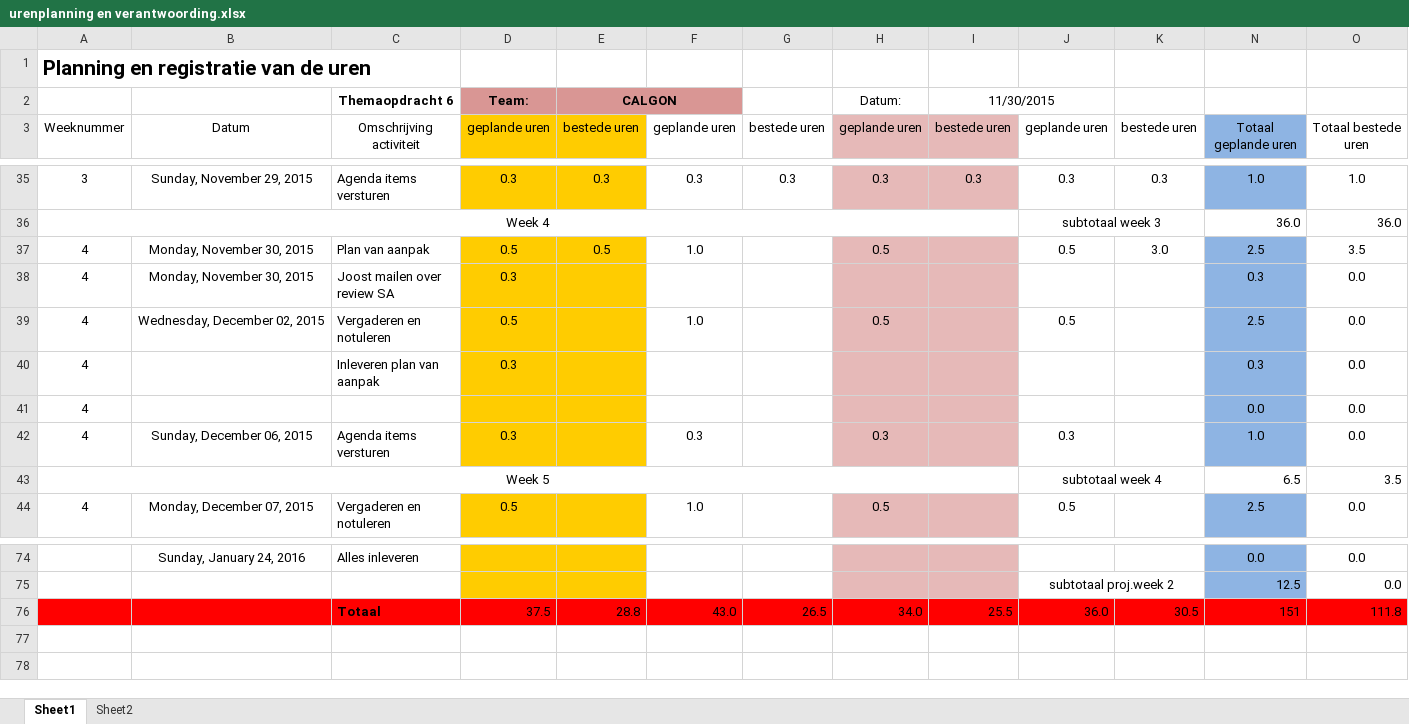
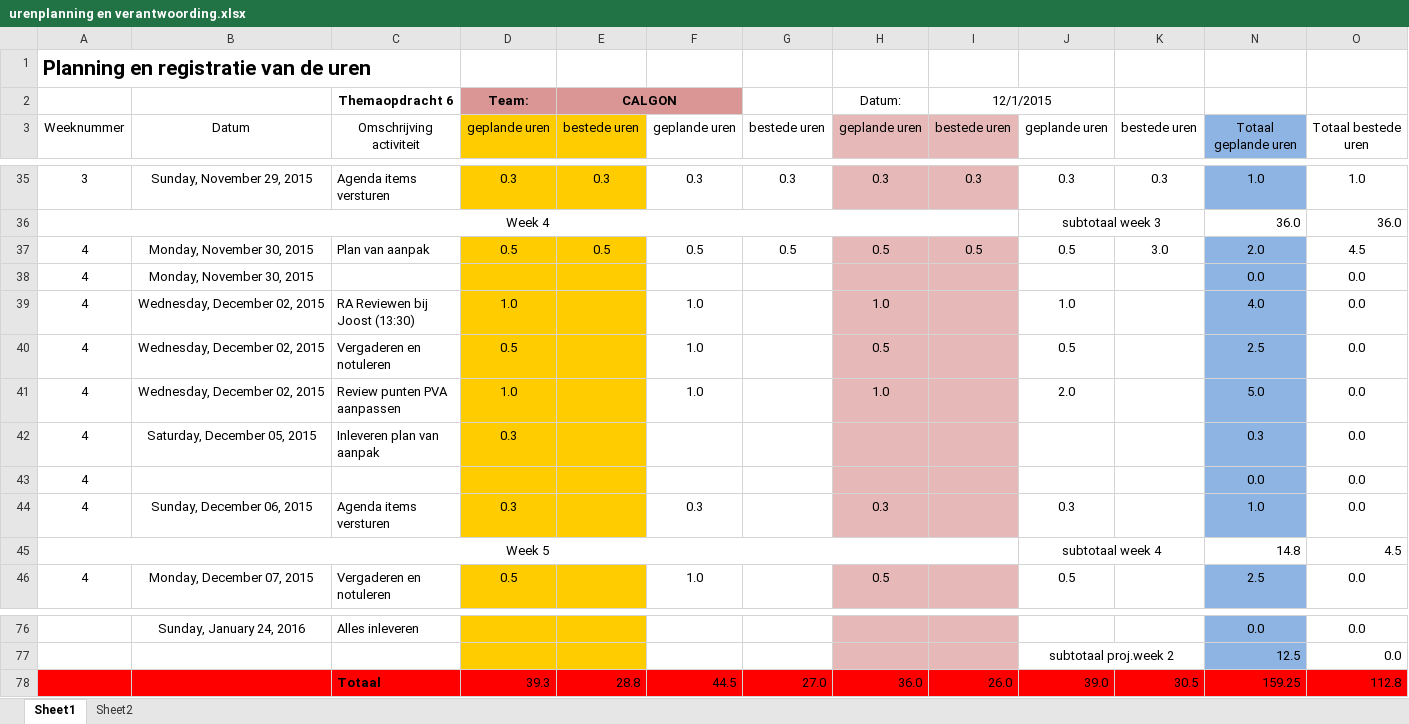
Before and after one commit to jessy100/Themaopdracht6, an Excel workbook: Planning (PvA) en urenverantwoording/urenplanning en verantwoording.xlsx, sheet Sheet1, drawn as a sheet; only a part is shown, gaps mark what is left out; values as stored, in another font and other column widths than the file's, no borders; removed rows and columns are numbered as before the commit, all else as after; the diff names each change by its address in the sheet, - before the commit and + after, or states it on an @@ line.

Commit message:
Planning aangepast

```diff
--- a/Planning (PvA) en urenverantwoording/urenplanning en verantwoording.xlsx (sheet Sheet1)
+++ b/Planning (PvA) en urenverantwoording/urenplanning en verantwoording.xlsx (sheet Sheet1)
-I2: 11/30/2015
+I2: 12/1/2015
-F37: 1.0
+F37: 0.5
-G37: (empty)
+G37: 0.5
-I37: (empty)
+I37: 0.5
-N37: 2.5
+N37: 2.0
-O37: 3.5
+O37: 4.5
-C38: Joost mailen over review SA
+C38: (empty)
-D38: 0.3
+D38: (empty)
-N38: 0.3
+N38: 0.0
+row 39: 4 | Wednesday, December 02, 2015 | RA Reviewen bij Joost (13:30) | 1.0 |  | 1.0 |  | 1.0 |  | 1.0 |  | 4.0 | 0.0
+row 41: 4 | Wednesday, December 02, 2015 | Review punten PVA aanpassen | 1.0 |  | 1.0 |  | 1.0 |  | 2.0 |  | 5.0 | 0.0
-B42: (empty)
+B42: Saturday, December 05, 2015
-N45: 6.5
+N45: 14.8
-O45: 3.5
+O45: 4.5
-row 76:  |  | Totaal | 37.5 | 28.8 | 43.0 | 26.5 | 34.0 | 25.5 | 36.0 | 30.5 | 151 | 111.8
+row 78:  |  | Totaal | 39.3 | 28.8 | 44.5 | 27.0 | 36.0 | 26.0 | 39.0 | 30.5 | 159.25 | 112.8
```
Also changed, not shown: formulas that keep their value.
